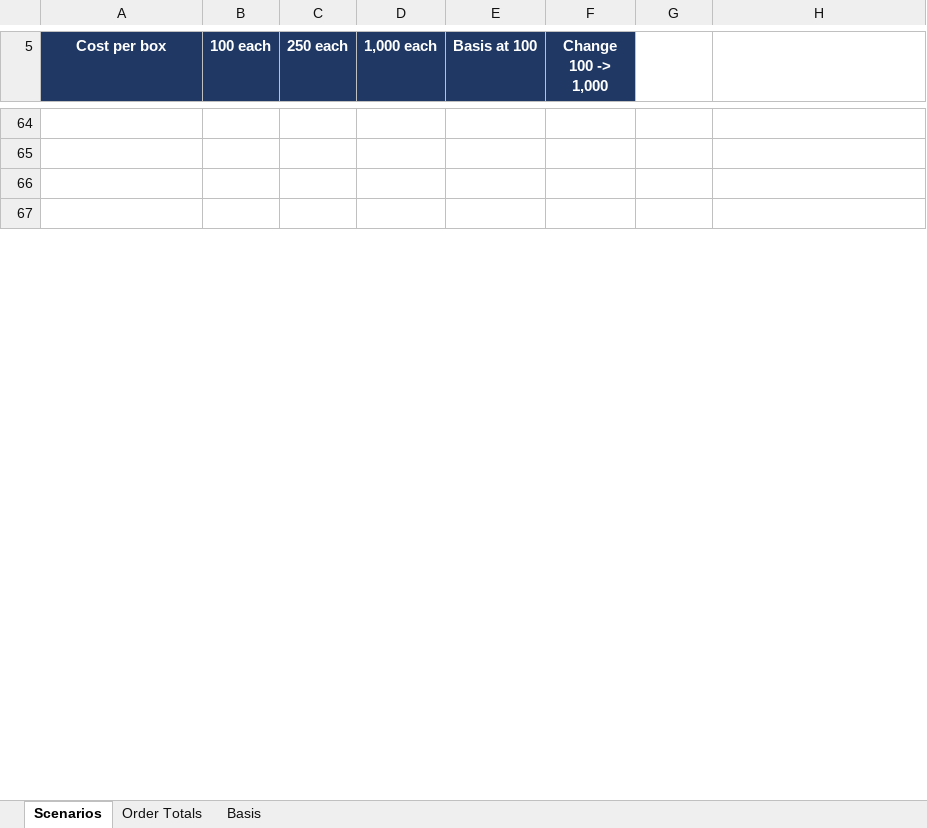
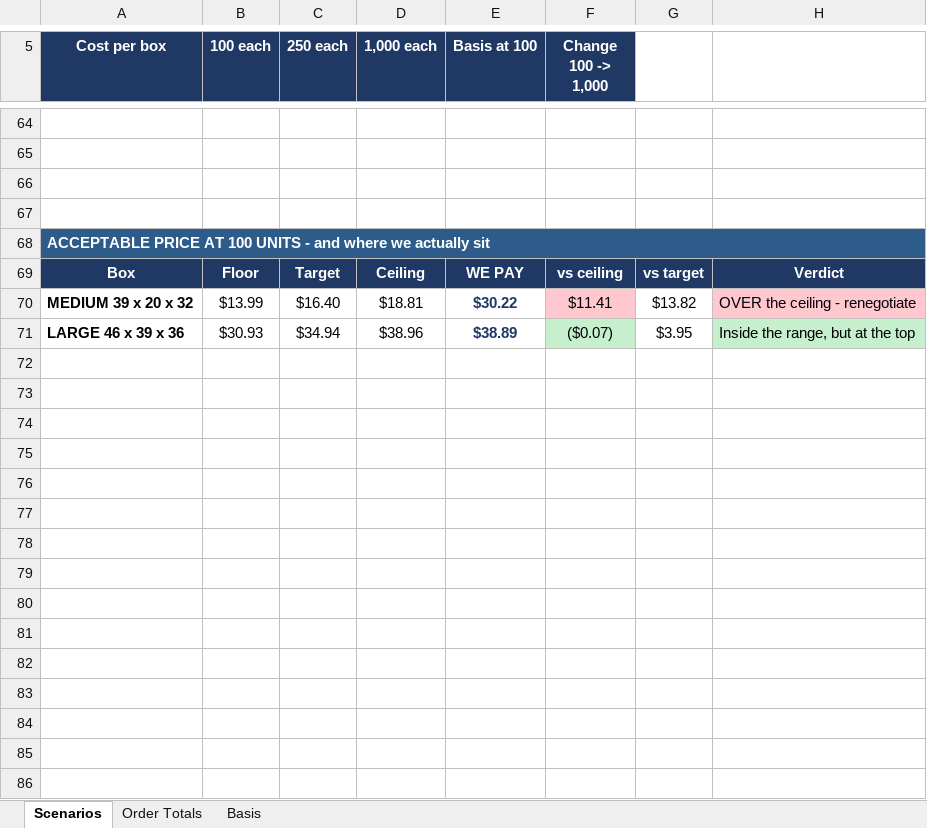
Before and after one commit to naviero1/Claude-Works, an Excel workbook: Corrugated_Cost_Comparison.xlsx, sheet Scenarios, drawn as a sheet; only a part is shown, gaps mark what is left out; values as stored, in another font and other column widths than the file's, no borders; charts and pictures not drawn; the diff covers the shown part only; the diff names each change by its address in the sheet, - before the commit and + after, or states it on an @@ line.

```diff
--- a/Corrugated_Cost_Comparison.xlsx (sheet Scenarios)
+++ b/Corrugated_Cost_Comparison.xlsx (sheet Scenarios)
+row 68: ACCEPTABLE PRICE AT 100 UNITS - and where we actually sit
+row 69: Box | Floor | Target | Ceiling | WE PAY | vs ceiling | vs target | Verdict
+row 70: MEDIUM 39 x 20 x 32 | $13.99 | $16.40 | $18.81 | $30.22 | $11.41 | $13.82 | OVER the ceiling - renegotiate
+row 71: LARGE 46 x 39 x 36 | $30.93 | $34.94 | $38.96 | $38.89 | ($0.07) | $3.95 | Inside the range, but at the top
+row 72: (empty)
+row 73: (empty)
+row 74: (empty)
+row 75: (empty)
+row 76: (empty)
+row 77: (empty)
+row 78: (empty)
+row 79: (empty)
+row 80: (empty)
+row 81: (empty)
+row 82: (empty)
+row 83: (empty)
+row 84: (empty)
+row 85: (empty)
+row 86: (empty)
```
Also changed, not shown: 9 added rows and merged cells elsewhere in this sheet, sheet Basis, charts or pictures, 1 other file.
